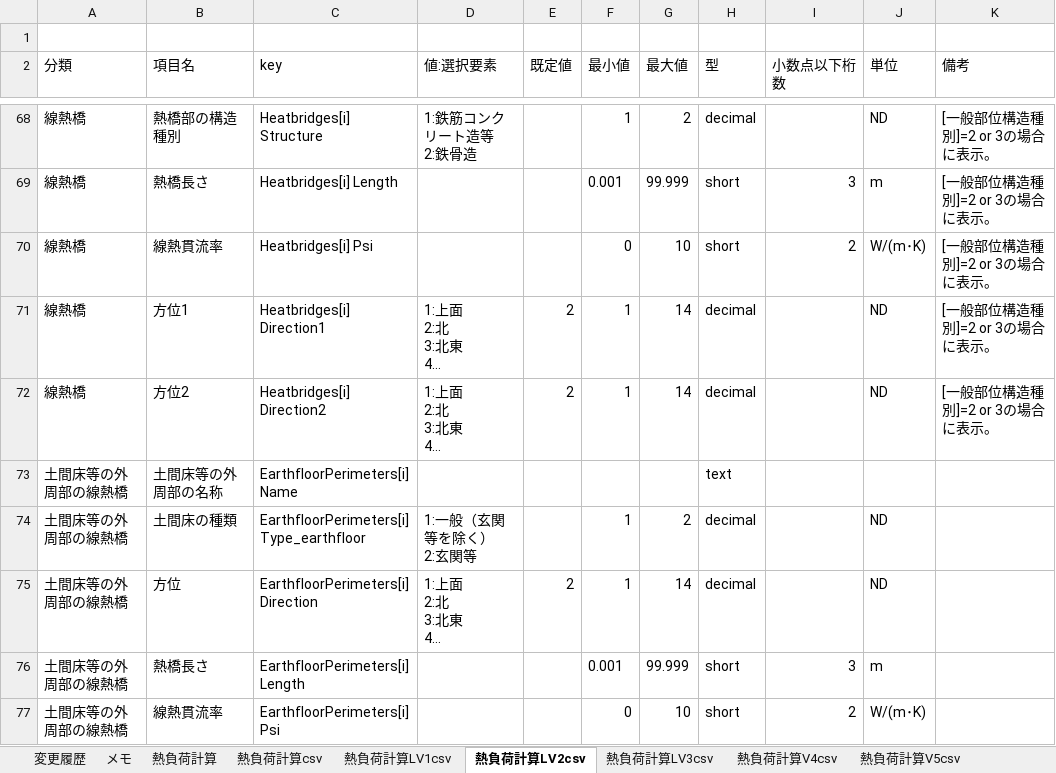
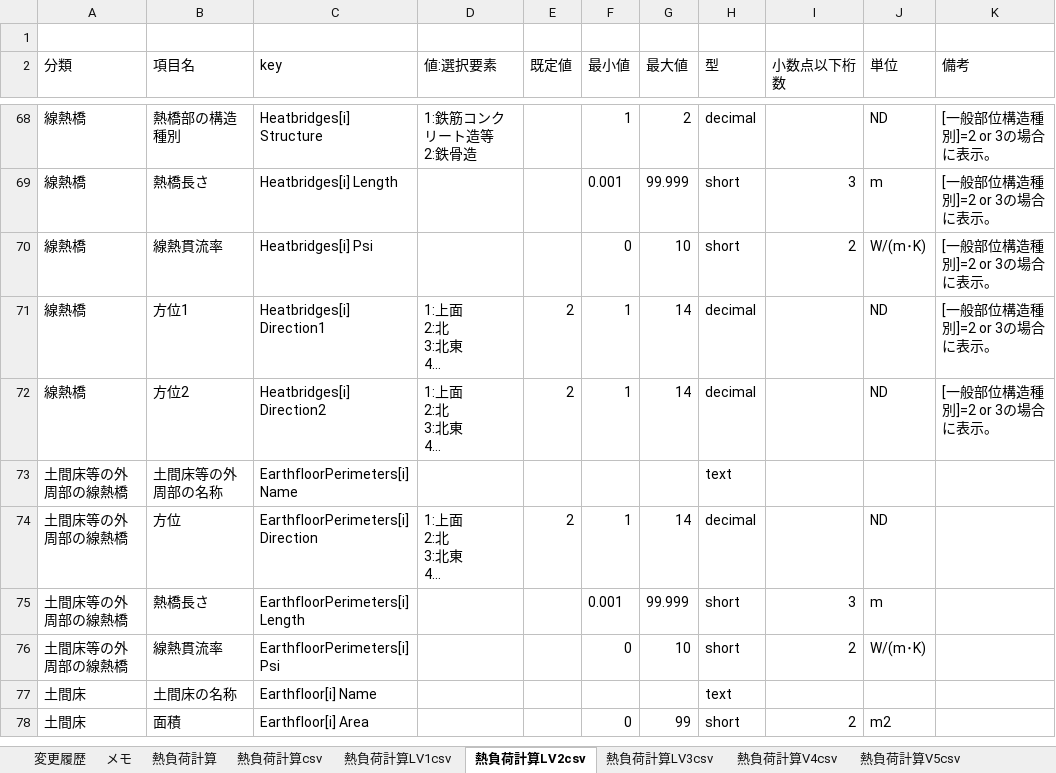
Before and after one commit to BRI-EES-House/heat_load_calc, an Excel workbook: 入力情報定義表.xlsx, sheet 熱負荷計算LV2csv, drawn as a sheet; only a part is shown, gaps mark what is left out; long unchanged cells end in …; values as stored, in another font and other column widths than the file's, no borders; removed rows and columns are numbered as before the commit, all else as after; ↵ is a line break in a cell; the diff names each change by its address in the sheet, - before the commit and + after, or states it on an @@ line.

Commit message:
Fix sheet 'LV2csv' and 'Lv3csv'
１．シート「熱負荷計算LV2csv」の修正
 (1)分類「土間床等の外周部の線熱橋」から項目「土間床の種類」を削除
 (2)分類「土間床」を追加、項目として「土間床の名称」、「面積」を追加

２．シート「熱負荷計算LV3csv」の修正
 (1)分類「開口部以外の不透明部位」の項目「隣接空間種類」を削除
 (2)分類「土間床等の外周部の線熱橋」から項目「土間床の種類」を削除
 (3)分類「土間床」を追加、項目として「土間床の名称」、「面積」、「土間床が属する空間種類」を追加

```diff
--- a/入力情報定義表.xlsx (sheet 熱負荷計算LV2csv)
+++ b/入力情報定義表.xlsx (sheet 熱負荷計算LV2csv)
-row 74: 土間床等の外周部の線熱橋 | 土間床の種類 | EarthfloorPerimeters[i] Type_earthfloor | 1:一般（玄関等を除く） ↵ 2:玄関等 |  | 1 | 2 | decimal |  | ND
+row 77: 土間床 | 土間床の名称 | Earthfloor[i] Name |  |  |  |  | text
+row 78: 土間床 | 面積 | Earthfloor[i] Area |  |  | 0 | 99 | short | 2 | m2
```
Also changed, not shown: sheet 熱負荷計算LV3csv, sheet 変更履歴.
